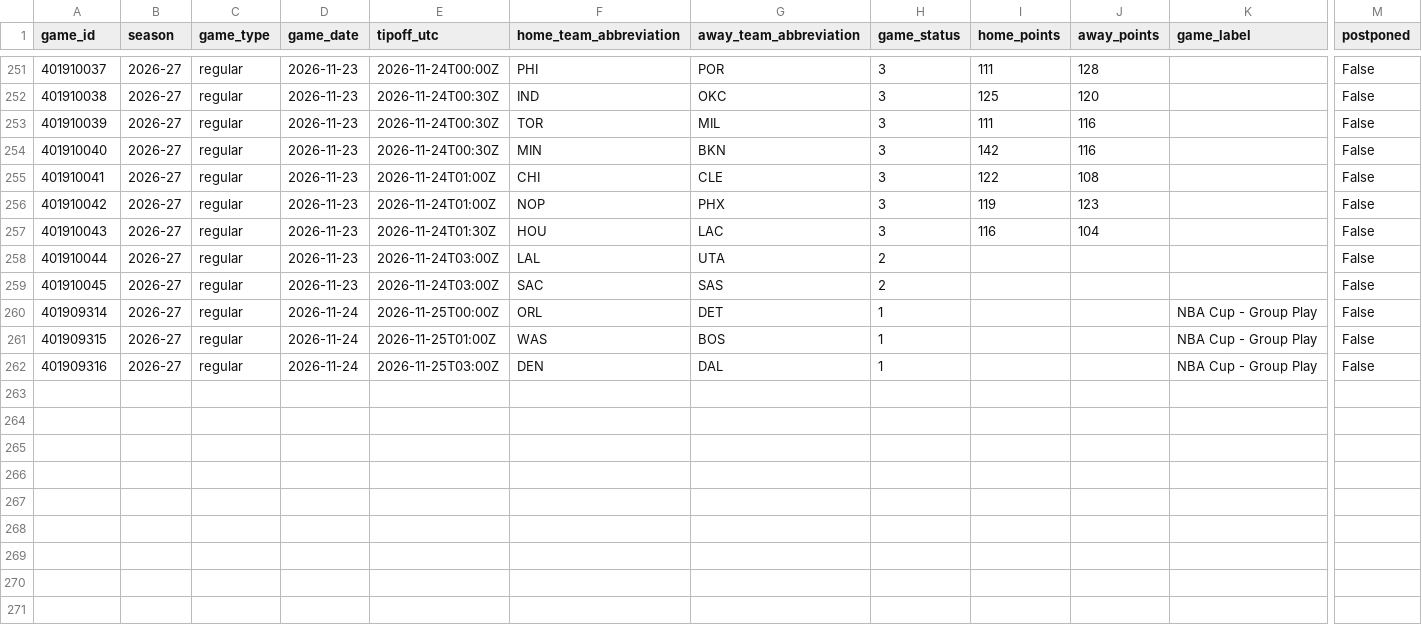
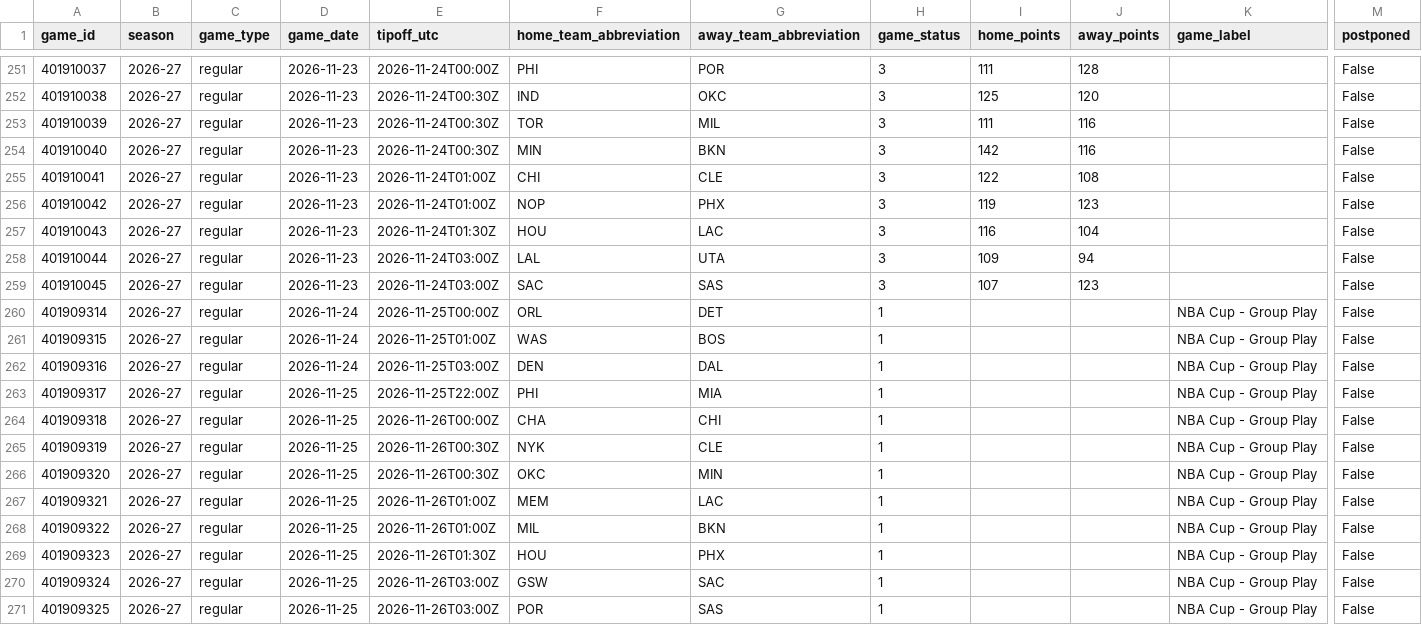
Before and after one commit to vladk-III/NBA, a CSV file: data/games.csv, drawn as a sheet; only a part is shown, gaps mark what is left out; rows hold the shown columns only; the diff names each change by its address in the sheet, - before the commit and + after, or states it on an @@ line.

```diff
--- a/data/games.csv
+++ b/data/games.csv
-H258:H259 (game_status): 2
+H258:H259 (game_status): 3
-I258 (home_points): (empty)
+I258 (home_points): 109
-J258 (away_points): (empty)
+J258 (away_points): 94
-I259 (home_points): (empty)
+I259 (home_points): 107
-J259 (away_points): (empty)
+J259 (away_points): 123
+row 263: 401909317 | 2026-27 | regular | 2026-11-25 | 2026-11-25T22:00Z | PHI | MIA | 1 |  |  | NBA Cup - Group Play | False
+row 264: 401909318 | 2026-27 | regular | 2026-11-25 | 2026-11-26T00:00Z | CHA | CHI | 1 |  |  | NBA Cup - Group Play | False
+row 265: 401909319 | 2026-27 | regular | 2026-11-25 | 2026-11-26T00:30Z | NYK | CLE | 1 |  |  | NBA Cup - Group Play | False
+row 266: 401909320 | 2026-27 | regular | 2026-11-25 | 2026-11-26T00:30Z | OKC | MIN | 1 |  |  | NBA Cup - Group Play | False
+row 267: 401909321 | 2026-27 | regular | 2026-11-25 | 2026-11-26T01:00Z | MEM | LAC | 1 |  |  | NBA Cup - Group Play | False
+row 268: 401909322 | 2026-27 | regular | 2026-11-25 | 2026-11-26T01:00Z | MIL | BKN | 1 |  |  | NBA Cup - Group Play | False
+row 269: 401909323 | 2026-27 | regular | 2026-11-25 | 2026-11-26T01:30Z | HOU | PHX | 1 |  |  | NBA Cup - Group Play | False
+row 270: 401909324 | 2026-27 | regular | 2026-11-25 | 2026-11-26T03:00Z | GSW | SAC | 1 |  |  | NBA Cup - Group Play | False
+row 271: 401909325 | 2026-27 | regular | 2026-11-25 | 2026-11-26T03:00Z | POR | SAS | 1 |  |  | NBA Cup - Group Play | False
```
Also changed, not shown: data/historical_nba_cumulative_stats.csv, data/nba_merged_data.csv, 1 other file.
